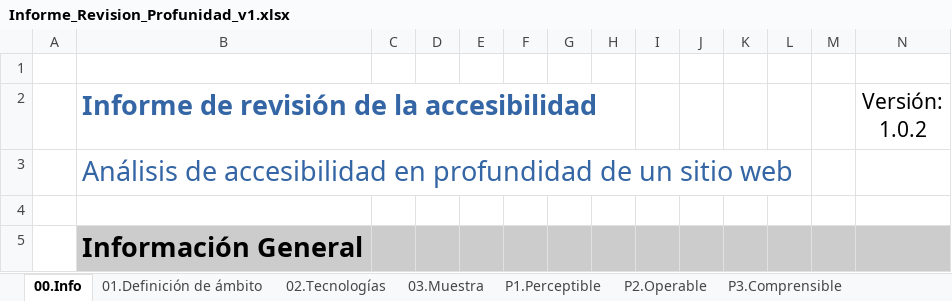
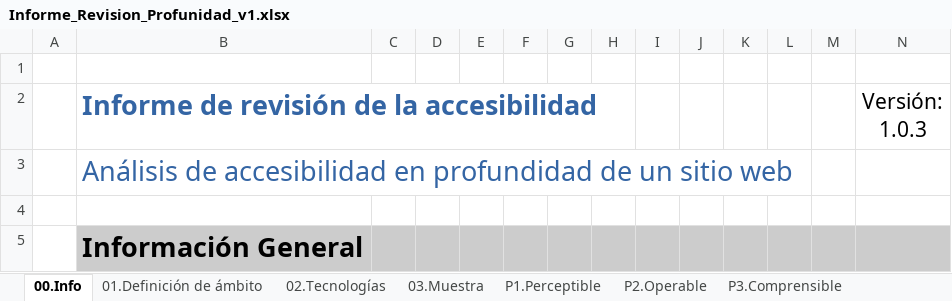
Before and after one commit to asabatep/oaw, an Excel workbook: wcagemtool/excel/xlsx/Informe_Revision_Profunidad_v1.xlsx, sheet 00.Info, drawn as a sheet; only a part is shown; values as stored, in another font and other column widths than the file's, no borders; the diff names each change by its address in the sheet, - before the commit and + after, or states it on an @@ line.

```diff
--- a/wcagemtool/excel/xlsx/Informe_Revision_Profunidad_v1.xlsx (sheet 00.Info)
+++ b/wcagemtool/excel/xlsx/Informe_Revision_Profunidad_v1.xlsx (sheet 00.Info)
-N2: Versión: 1.0.2
+N2: Versión: 1.0.3
```
Also changed, not shown: sheet 01.Definición de ámbito, sheet RESULTADOS, sheet 02.Tecnologías, sheet Change Log, sheet 03.Muestra, formulas that keep their value, charts or pictures, 20 other files.
